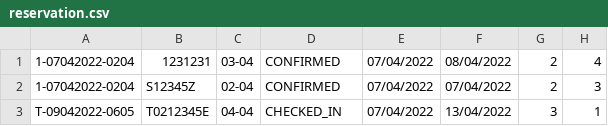
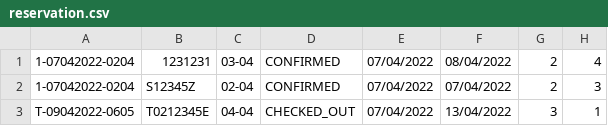
Before and after one commit to pravindkk/SC2002-Hotel-Reservation-Payment-System, a CSV file: hotel/reservation.csv, drawn as a sheet.

```diff
--- a/hotel/reservation.csv
+++ b/hotel/reservation.csv
@@ -2,2 +2,2 @@
 "1-07042022-0204","S12345Z","02-04","CONFIRMED","07/04/2022","07/04/2022","2","3"
-"T-09042022-0605","T0212345E","04-04","CHECKED_IN","07/04/2022","13/04/2022","3","1"
+"T-09042022-0605","T0212345E","04-04","CHECKED_OUT","07/04/2022","13/04/2022","3","1"
```
Also changed, not shown: hotel/room.csv, 7 other files.
